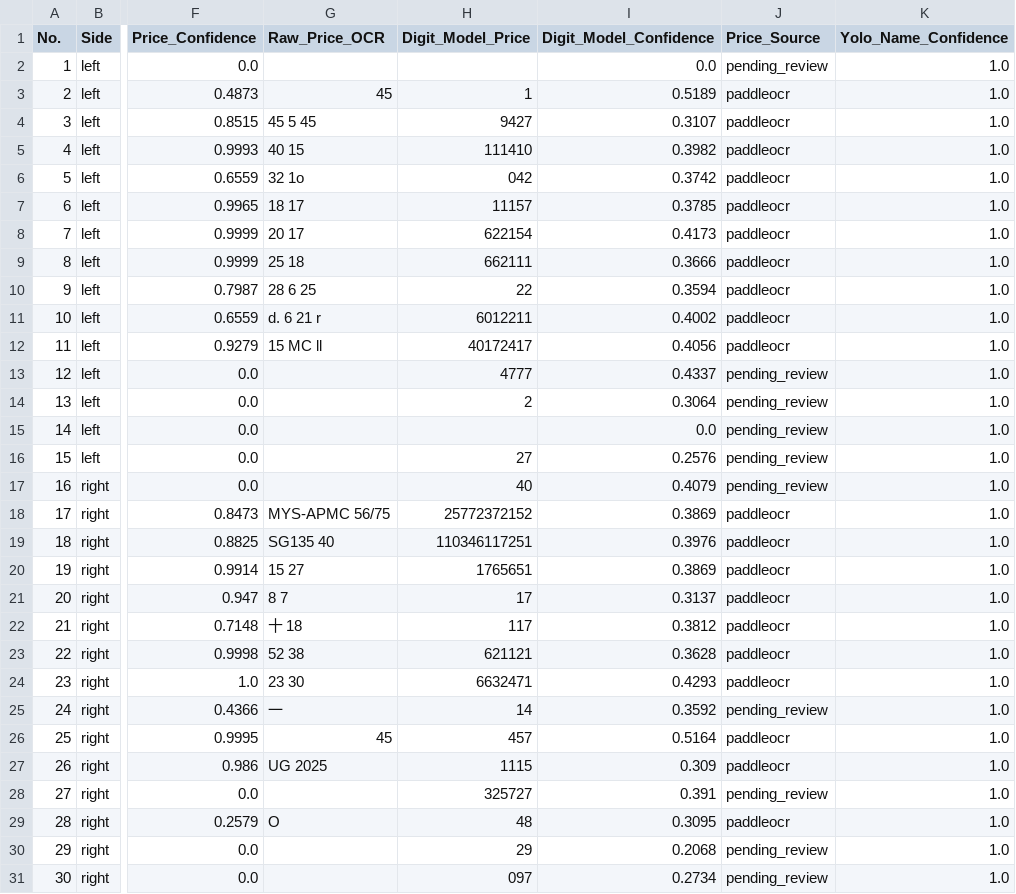
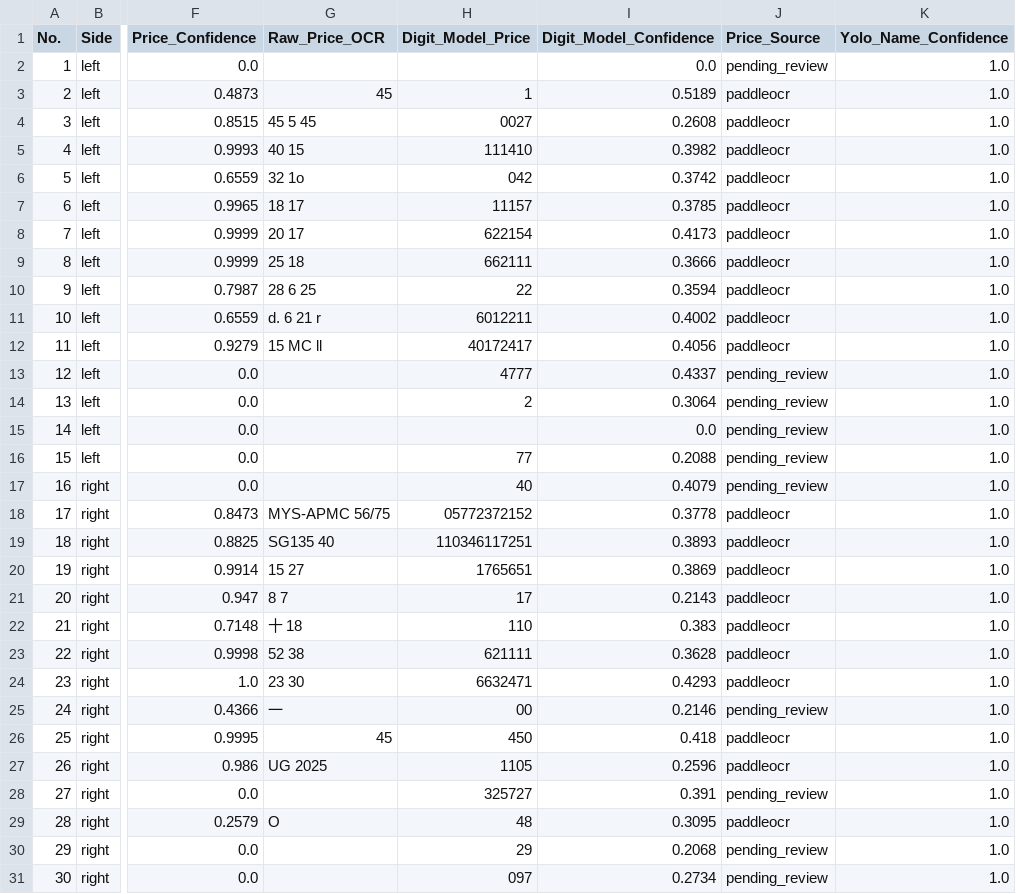
Before and after one commit to The-Yesh21/GreenNetSpark-OCR, a CSV file: yolo_split_clean_test2_retrained.csv (was yolo_split_clean_test2.csv), drawn as a sheet; only a part is shown, gaps mark what is left out; the diff names each change by its address in the sheet, - before the commit and + after, or states it on an @@ line.

```diff
--- a/yolo_split_clean_test2.csv
+++ b/yolo_split_clean_test2_retrained.csv
-H4 (Digit_Model_Price): 9427
+H4 (Digit_Model_Price): 0027
-I4 (Digit_Model_Confidence): 0.3107
+I4 (Digit_Model_Confidence): 0.2608
-H16 (Digit_Model_Price): 27
+H16 (Digit_Model_Price): 77
-I16 (Digit_Model_Confidence): 0.2576
+I16 (Digit_Model_Confidence): 0.2088
-H18 (Digit_Model_Price): 25772372152
+H18 (Digit_Model_Price): 05772372152
-I18 (Digit_Model_Confidence): 0.3869
+I18 (Digit_Model_Confidence): 0.3778
-I19 (Digit_Model_Confidence): 0.3976
+I19 (Digit_Model_Confidence): 0.3893
-I21 (Digit_Model_Confidence): 0.3137
+I21 (Digit_Model_Confidence): 0.2143
-H22 (Digit_Model_Price): 117
+H22 (Digit_Model_Price): 110
-I22 (Digit_Model_Confidence): 0.3812
+I22 (Digit_Model_Confidence): 0.383
-H23 (Digit_Model_Price): 621121
+H23 (Digit_Model_Price): 621111
-H25 (Digit_Model_Price): 14
+H25 (Digit_Model_Price): 00
-I25 (Digit_Model_Confidence): 0.3592
+I25 (Digit_Model_Confidence): 0.2146
-H26 (Digit_Model_Price): 457
+H26 (Digit_Model_Price): 450
-I26 (Digit_Model_Confidence): 0.5164
+I26 (Digit_Model_Confidence): 0.418
-H27 (Digit_Model_Price): 1115
+H27 (Digit_Model_Price): 1105
-I27 (Digit_Model_Confidence): 0.309
+I27 (Digit_Model_Confidence): 0.2596
```
Also changed, not shown: runs/train/yolo_cell_split/results.csv, 58 other files.
